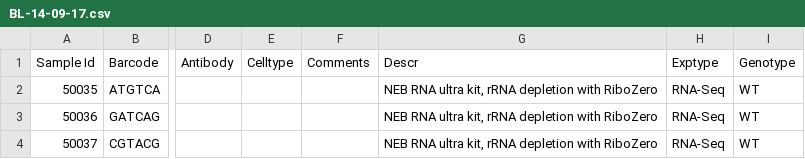
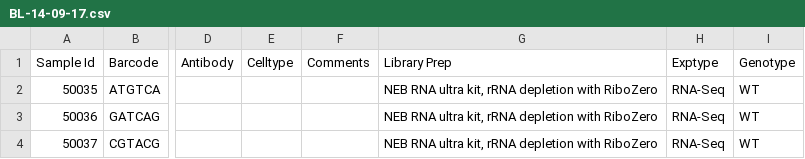
Before and after one commit to lillamy2012/copf2, a CSV file: copf2/input/BL-14-09-17.csv, drawn as a sheet; only a part is shown, gaps mark what is left out; the diff names each change by its address in the sheet, - before the commit and + after, or states it on an @@ line.

```diff
--- a/copf2/input/BL-14-09-17.csv
+++ b/copf2/input/BL-14-09-17.csv
-G1: Descr
+G1: Library Prep
```
Also changed, not shown: 10 other files.
